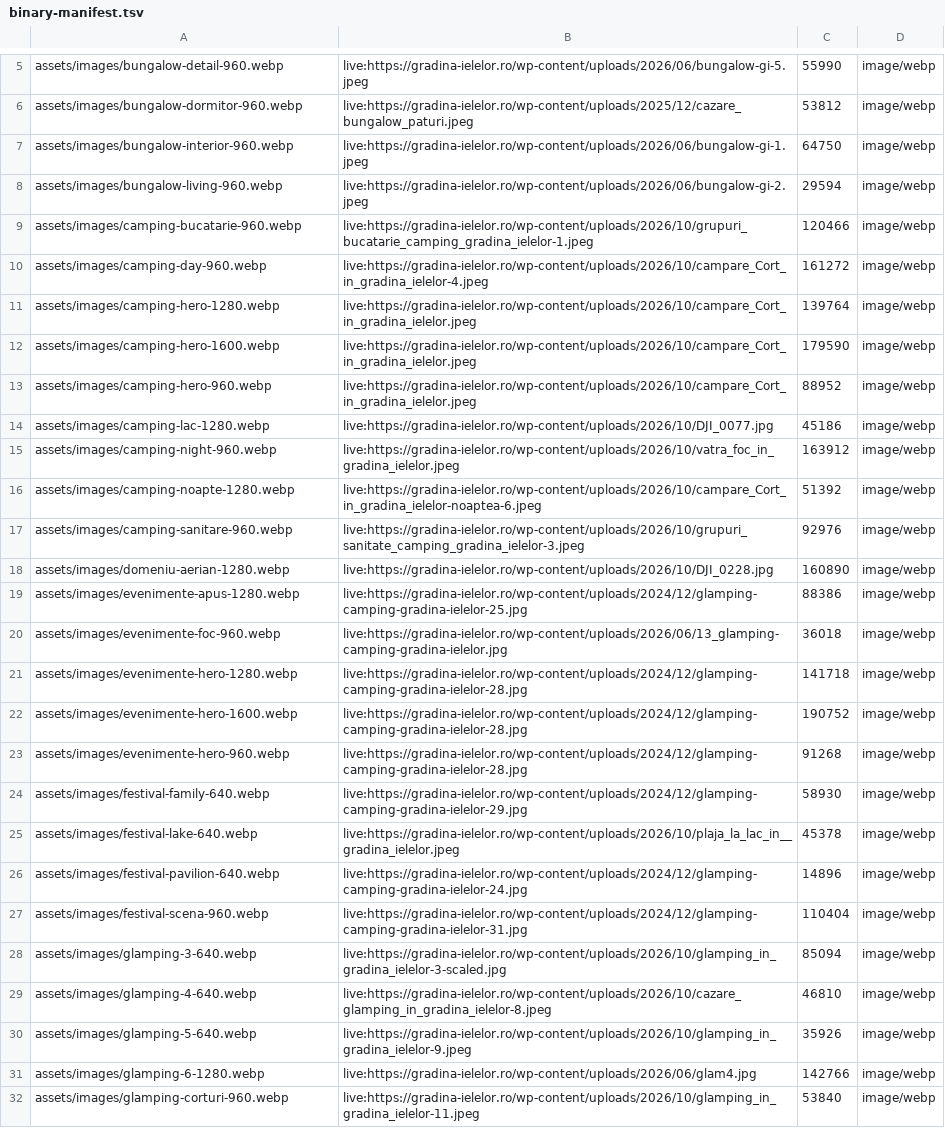
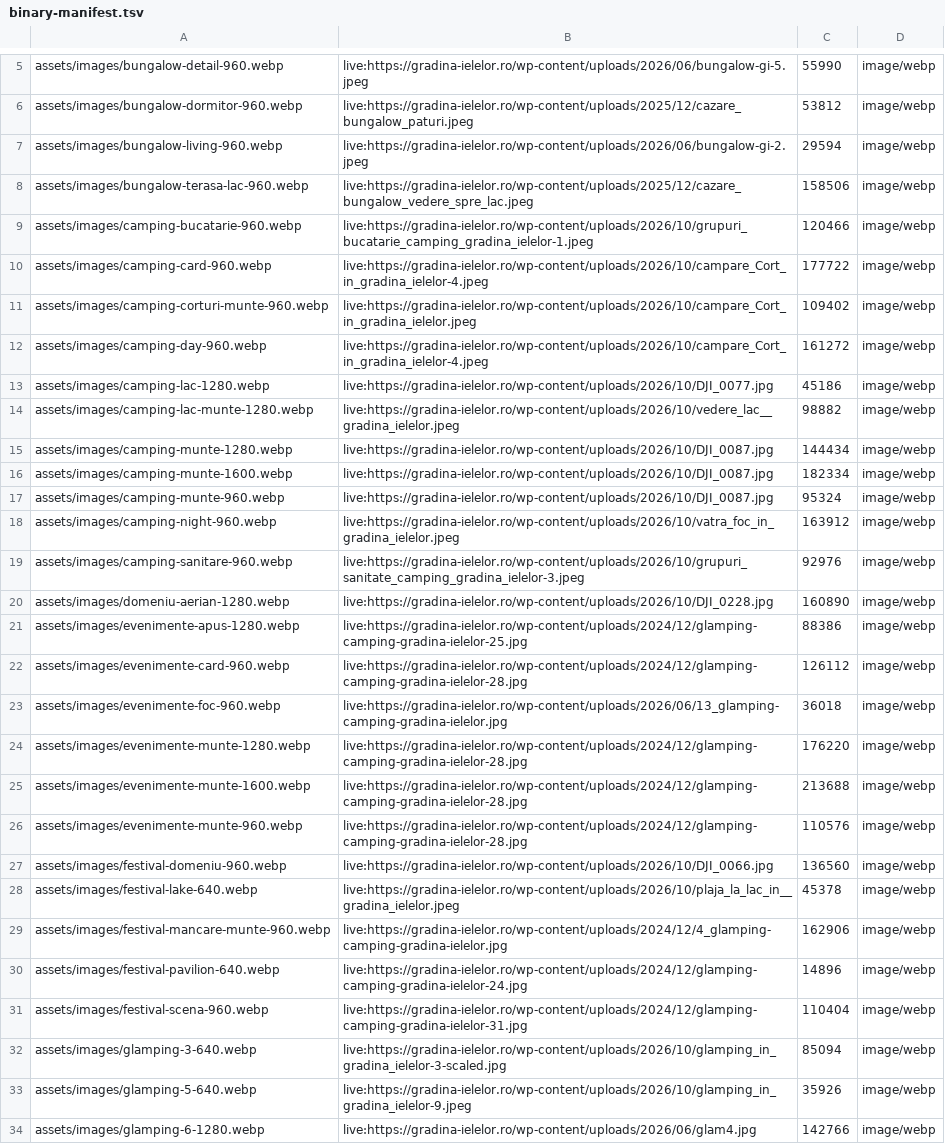
Before and after one commit to asociatiabioglamp-lang/gradina-ielelor-site, a TSV file: binary-manifest.tsv, drawn as a sheet; only a part is shown, gaps mark what is left out; the shorter side is filled out with more unchanged rows; the diff covers the shown part only.

```diff
--- a/binary-manifest.tsv
+++ b/binary-manifest.tsv
@@ -6,12 +6,14 @@ assets/images/bungalow-detail-960.webp	live:https://gradina-ielelor.ro/wp-conten
 assets/images/bungalow-dormitor-960.webp	live:https://gradina-ielelor.ro/wp-content/uploads/2025/12/cazare_bungalow_paturi.jpeg	53812	image/webp
-assets/images/bungalow-interior-960.webp	live:https://gradina-ielelor.ro/wp-content/uploads/2026/06/bungalow-gi-1.jpeg	64750	image/webp
 assets/images/bungalow-living-960.webp	live:https://gradina-ielelor.ro/wp-content/uploads/2026/06/bungalow-gi-2.jpeg	29594	image/webp
+assets/images/bungalow-terasa-lac-960.webp	live:https://gradina-ielelor.ro/wp-content/uploads/2025/12/cazare_bungalow_vedere_spre_lac.jpeg	158506	image/webp
 assets/images/camping-bucatarie-960.webp	live:https://gradina-ielelor.ro/wp-content/uploads/2026/10/grupuri_bucatarie_camping_gradina_ielelor-1.jpeg	120466	image/webp
+assets/images/camping-card-960.webp	live:https://gradina-ielelor.ro/wp-content/uploads/2026/10/campare_Cort_in_gradina_ielelor-4.jpeg	177722	image/webp
+assets/images/camping-corturi-munte-960.webp	live:https://gradina-ielelor.ro/wp-content/uploads/2026/10/campare_Cort_in_gradina_ielelor.jpeg	109402	image/webp
 assets/images/camping-day-960.webp	live:https://gradina-ielelor.ro/wp-content/uploads/2026/10/campare_Cort_in_gradina_ielelor-4.jpeg	161272	image/webp
-assets/images/camping-hero-1280.webp	live:https://gradina-ielelor.ro/wp-content/uploads/2026/10/campare_Cort_in_gradina_ielelor.jpeg	139764	image/webp
-assets/images/camping-hero-1600.webp	live:https://gradina-ielelor.ro/wp-content/uploads/2026/10/campare_Cort_in_gradina_ielelor.jpeg	179590	image/webp
-assets/images/camping-hero-960.webp	live:https://gradina-ielelor.ro/wp-content/uploads/2026/10/campare_Cort_in_gradina_ielelor.jpeg	88952	image/webp
 assets/images/camping-lac-1280.webp	live:https://gradina-ielelor.ro/wp-content/uploads/2026/10/DJI_0077.jpg	45186	image/webp
+assets/images/camping-lac-munte-1280.webp	live:https://gradina-ielelor.ro/wp-content/uploads/2026/10/vedere_lac__gradina_ielelor.jpeg	98882	image/webp
+assets/images/camping-munte-1280.webp	live:https://gradina-ielelor.ro/wp-content/uploads/2026/10/DJI_0087.jpg	144434	image/webp
+assets/images/camping-munte-1600.webp	live:https://gradina-ielelor.ro/wp-content/uploads/2026/10/DJI_0087.jpg	182334	image/webp
+assets/images/camping-munte-960.webp	live:https://gradina-ielelor.ro/wp-content/uploads/2026/10/DJI_0087.jpg	95324	image/webp
 assets/images/camping-night-960.webp	live:https://gradina-ielelor.ro/wp-content/uploads/2026/10/vatra_foc_in_gradina_ielelor.jpeg	163912	image/webp
-assets/images/camping-noapte-1280.webp	live:https://gradina-ielelor.ro/wp-content/uploads/2026/10/campare_Cort_in_gradina_ielelor-noaptea-6.jpeg	51392	image/webp
 assets/images/camping-sanitare-960.webp	live:https://gradina-ielelor.ro/wp-content/uploads/2026/10/grupuri_sanitate_camping_gradina_ielelor-3.jpeg	92976	image/webp
@@ -19,8 +21,10 @@ assets/images/domeniu-aerian-1280.webp	live:https://gradina-ielelor.ro/wp-conten
 assets/images/evenimente-apus-1280.webp	live:https://gradina-ielelor.ro/wp-content/uploads/2024/12/glamping-camping-gradina-ielelor-25.jpg	88386	image/webp
+assets/images/evenimente-card-960.webp	live:https://gradina-ielelor.ro/wp-content/uploads/2024/12/glamping-camping-gradina-ielelor-28.jpg	126112	image/webp
 assets/images/evenimente-foc-960.webp	live:https://gradina-ielelor.ro/wp-content/uploads/2026/06/13_glamping-camping-gradina-ielelor.jpg	36018	image/webp
-assets/images/evenimente-hero-1280.webp	live:https://gradina-ielelor.ro/wp-content/uploads/2024/12/glamping-camping-gradina-ielelor-28.jpg	141718	image/webp
-assets/images/evenimente-hero-1600.webp	live:https://gradina-ielelor.ro/wp-content/uploads/2024/12/glamping-camping-gradina-ielelor-28.jpg	190752	image/webp
-assets/images/evenimente-hero-960.webp	live:https://gradina-ielelor.ro/wp-content/uploads/2024/12/glamping-camping-gradina-ielelor-28.jpg	91268	image/webp
-assets/images/festival-family-640.webp	live:https://gradina-ielelor.ro/wp-content/uploads/2024/12/glamping-camping-gradina-ielelor-29.jpg	58930	image/webp
+assets/images/evenimente-munte-1280.webp	live:https://gradina-ielelor.ro/wp-content/uploads/2024/12/glamping-camping-gradina-ielelor-28.jpg	176220	image/webp
+assets/images/evenimente-munte-1600.webp	live:https://gradina-ielelor.ro/wp-content/uploads/2024/12/glamping-camping-gradina-ielelor-28.jpg	213688	image/webp
+assets/images/evenimente-munte-960.webp	live:https://gradina-ielelor.ro/wp-content/uploads/2024/12/glamping-camping-gradina-ielelor-28.jpg	110576	image/webp
+assets/images/festival-domeniu-960.webp	live:https://gradina-ielelor.ro/wp-content/uploads/2026/10/DJI_0066.jpg	136560	image/webp
 assets/images/festival-lake-640.webp	live:https://gradina-ielelor.ro/wp-content/uploads/2026/10/plaja_la_lac_in__gradina_ielelor.jpeg	45378	image/webp
+assets/images/festival-mancare-munte-960.webp	live:https://gradina-ielelor.ro/wp-content/uploads/2024/12/4_glamping-camping-gradina-ielelor.jpg	162906	image/webp
 assets/images/festival-pavilion-640.webp	live:https://gradina-ielelor.ro/wp-content/uploads/2024/12/glamping-camping-gradina-ielelor-24.jpg	14896	image/webp
@@ -28,3 +32,2 @@ assets/images/festival-scena-960.webp	live:https://gradina-ielelor.ro/wp-content
 assets/images/glamping-3-640.webp	live:https://gradina-ielelor.ro/wp-content/uploads/2026/10/glamping_in_gradina_ielelor-3-scaled.jpg	85094	image/webp
-assets/images/glamping-4-640.webp	live:https://gradina-ielelor.ro/wp-content/uploads/2026/10/cazare_glamping_in_gradina_ielelor-8.jpeg	46810	image/webp
 assets/images/glamping-5-640.webp	live:https://gradina-ielelor.ro/wp-content/uploads/2026/10/glamping_in_gradina_ielelor-9.jpeg	35926	image/webp
```
Also changed, not shown: 6 added rows, 4 removed rows and 2 edited cells elsewhere in this file, 42 other files.
